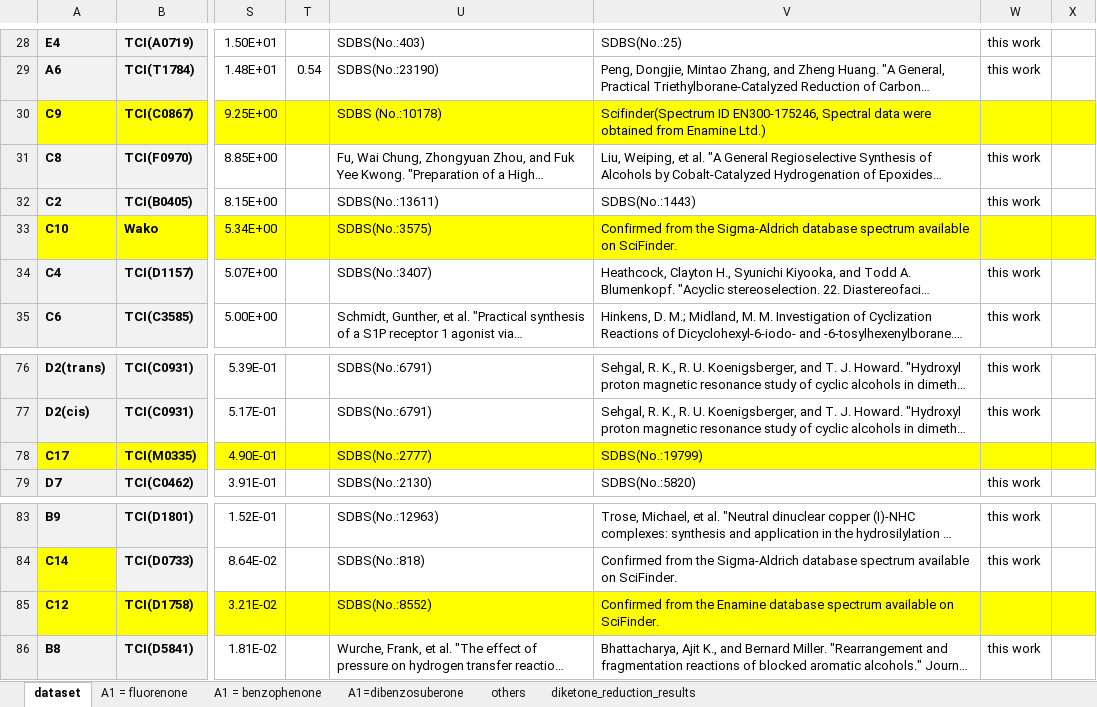
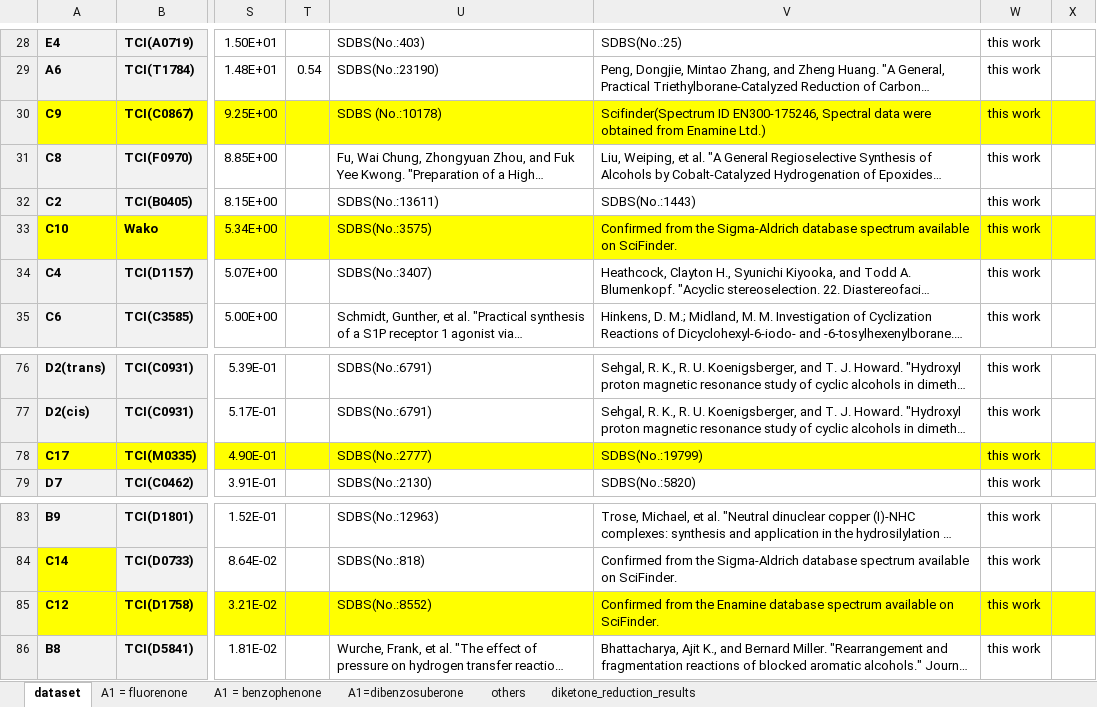
Before and after one commit to poclab-web/3D_electronic_analysis_for_site-selectivity, an Excel workbook: data/Details_of_experimental_results.xlsx, sheet dataset, drawn as a sheet; only a part is shown, gaps mark what is left out; long unchanged cells end in …; values as stored, in another font and other column widths than the file's, no borders; the diff names each change by its address in the sheet, - before the commit and + after, or states it on an @@ line.

```diff
--- a/data/Details_of_experimental_results.xlsx (sheet dataset)
+++ b/data/Details_of_experimental_results.xlsx (sheet dataset)
-W30: (empty)
+W30: this work
-W33: (empty)
+W33: this work
-W78: (empty)
+W78: this work
-W85: (empty)
+W85: this work
```
Also changed, not shown: 3 other files.
